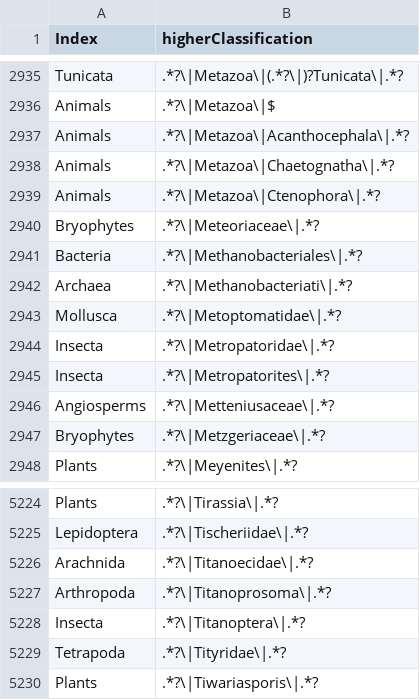
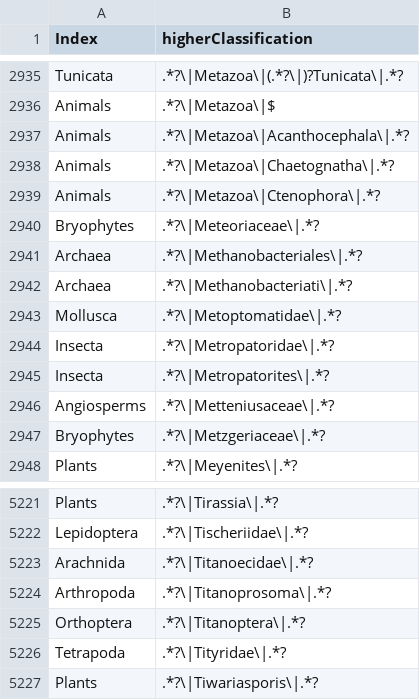
Before and after one commit to eliagbayani/EOL-connector-data-files, a TSV file: neo4j_tasks/AncestryIndex_new.tsv, drawn as a sheet; only a part is shown, gaps mark what is left out; the diff covers the shown part only.

Commit message:
Update AncestryIndex_new.tsv

```diff
--- a/neo4j_tasks/AncestryIndex_new.tsv
+++ b/neo4j_tasks/AncestryIndex_new.tsv
@@ -2940,3 +2940,3 @@ Animals	.*?\|Metazoa\|Ctenophora\|.*?
 Bryophytes	.*?\|Meteoriaceae\|.*?
-Bacteria	.*?\|Methanobacteriales\|.*?
+Archaea	.*?\|Methanobacteriales\|.*?
 Archaea	.*?\|Methanobacteriati\|.*?
@@ -5227,3 +5224,3 @@ Arachnida	.*?\|Titanoecidae\|.*?
 Arthropoda	.*?\|Titanoprosoma\|.*?
-Insecta	.*?\|Titanoptera\|.*?
+Orthoptera	.*?\|Titanoptera\|.*?
 Tetrapoda	.*?\|Tityridae\|.*?
```
Also changed, not shown: 3 removed rows and 2 edited cells elsewhere in this file.
